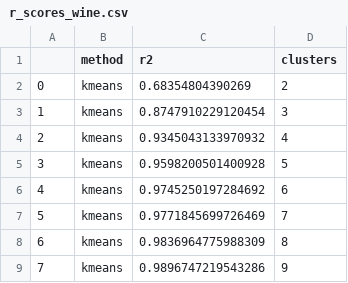
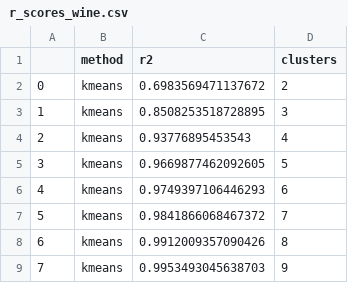
Before and after one commit to MarjorieKinney/bc1, a CSV file: out/data/r_scores_wine.csv, drawn as a sheet.

```diff
--- a/out/data/r_scores_wine.csv
+++ b/out/data/r_scores_wine.csv
@@ -1,9 +1,9 @@
 ,method,r2,clusters
-0,kmeans,0.68354804390269,2
-1,kmeans,0.8747910229120454,3
-2,kmeans,0.9345043133970932,4
-3,kmeans,0.9598200501400928,5
-4,kmeans,0.9745250197284692,6
-5,kmeans,0.9771845699726469,7
-6,kmeans,0.9836964775988309,8
-7,kmeans,0.9896747219543286,9
+0,kmeans,0.6983569471137672,2
+1,kmeans,0.8508253518728895,3
+2,kmeans,0.93776895453543,4
+3,kmeans,0.9669877462092605,5
+4,kmeans,0.9749397106446293,6
+5,kmeans,0.9841866068467372,7
+6,kmeans,0.9912009357090426,8
+7,kmeans,0.9953493045638703,9
```
Also changed, not shown: 31 other files.
